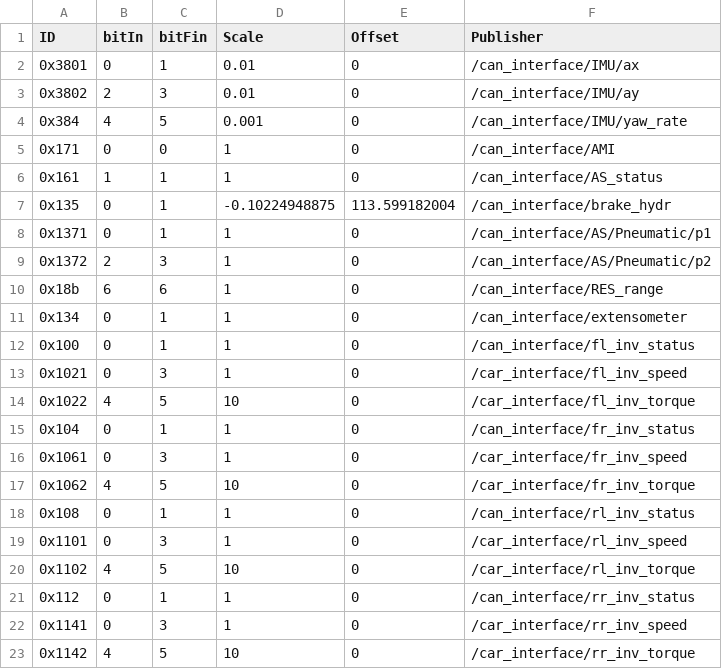
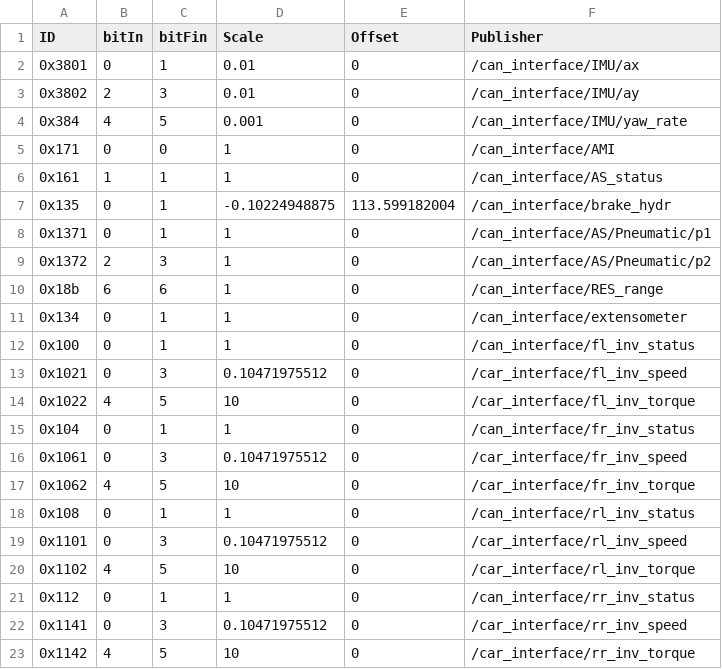
Before and after one commit to ARUSfs/DRIVERLESS2, a CSV file: src/interfaces/can_interface/include/can_interface/can.csv, drawn as a sheet.

Commit message:
fix: change the scale for the speed of the inverters

```diff
--- a/src/interfaces/can_interface/include/can_interface/can.csv
+++ b/src/interfaces/can_interface/include/can_interface/can.csv
@@ -12,12 +12,12 @@ ID,bitIn,bitFin,Scale,Offset,Publisher
 0x100,0,1,1,0,/can_interface/fl_inv_status
-0x1021,0,3,1,0,/car_interface/fl_inv_speed
+0x1021,0,3,0.10471975512,0,/car_interface/fl_inv_speed
 0x1022,4,5,10,0,/car_interface/fl_inv_torque
 0x104,0,1,1,0,/can_interface/fr_inv_status
-0x1061,0,3,1,0,/car_interface/fr_inv_speed
+0x1061,0,3,0.10471975512,0,/car_interface/fr_inv_speed
 0x1062,4,5,10,0,/car_interface/fr_inv_torque
 0x108,0,1,1,0,/can_interface/rl_inv_status
-0x1101,0,3,1,0,/car_interface/rl_inv_speed
+0x1101,0,3,0.10471975512,0,/car_interface/rl_inv_speed
 0x1102,4,5,10,0,/car_interface/rl_inv_torque
 0x112,0,1,1,0,/can_interface/rr_inv_status
-0x1141,0,3,1,0,/car_interface/rr_inv_speed
+0x1141,0,3,0.10471975512,0,/car_interface/rr_inv_speed
 0x1142,4,5,10,0,/car_interface/rr_inv_torque
```
